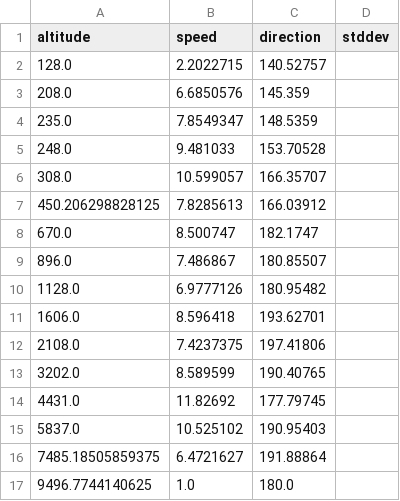
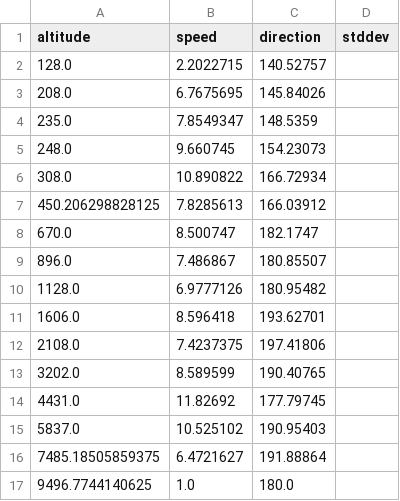
Before and after one commit to SpaceTeam/Lamarr_Flight_Simulation_RocketPy, a CSV file: projects/ALBATROSS_II/weather_csvs/openrocket_wind_profile_icon_eu.csv, drawn as a sheet.

```diff
--- a/projects/ALBATROSS_II/weather_csvs/openrocket_wind_profile_icon_eu.csv
+++ b/projects/ALBATROSS_II/weather_csvs/openrocket_wind_profile_icon_eu.csv
@@ -2,6 +2,6 @@ altitude,speed,direction,stddev
 128.0,2.2022715,140.52757,
-208.0,6.6850576,145.359,
+208.0,6.7675695,145.84026,
 235.0,7.8549347,148.5359,
-248.0,9.481033,153.70528,
-308.0,10.599057,166.35707,
+248.0,9.660745,154.23073,
+308.0,10.890822,166.72934,
 450.206298828125,7.8285613,166.03912,
```
Also changed, not shown: projects/ALBATROSS_II/power_off_drag.csv, projects/ALBATROSS_II/power_on_drag.csv, 5 other files.
